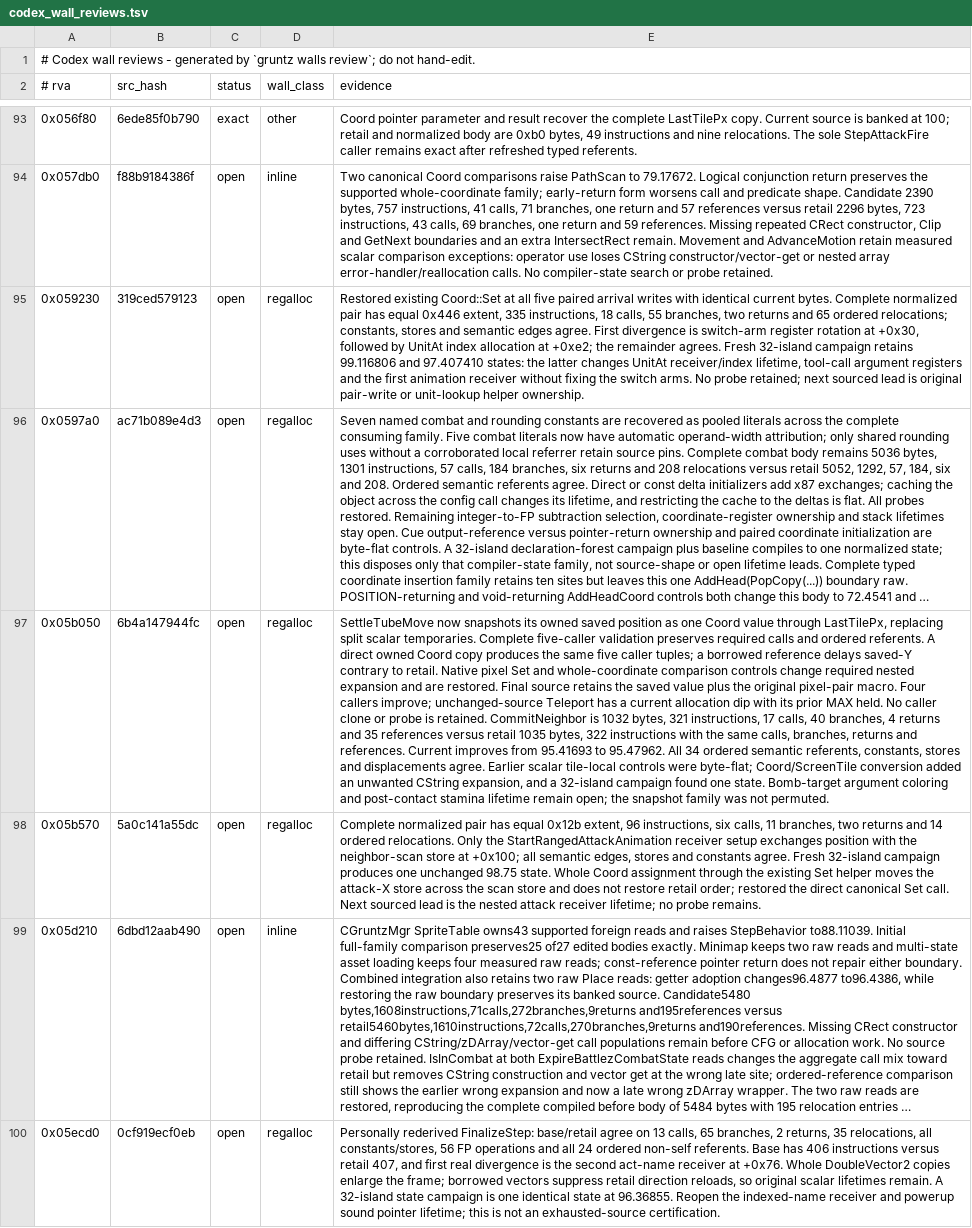
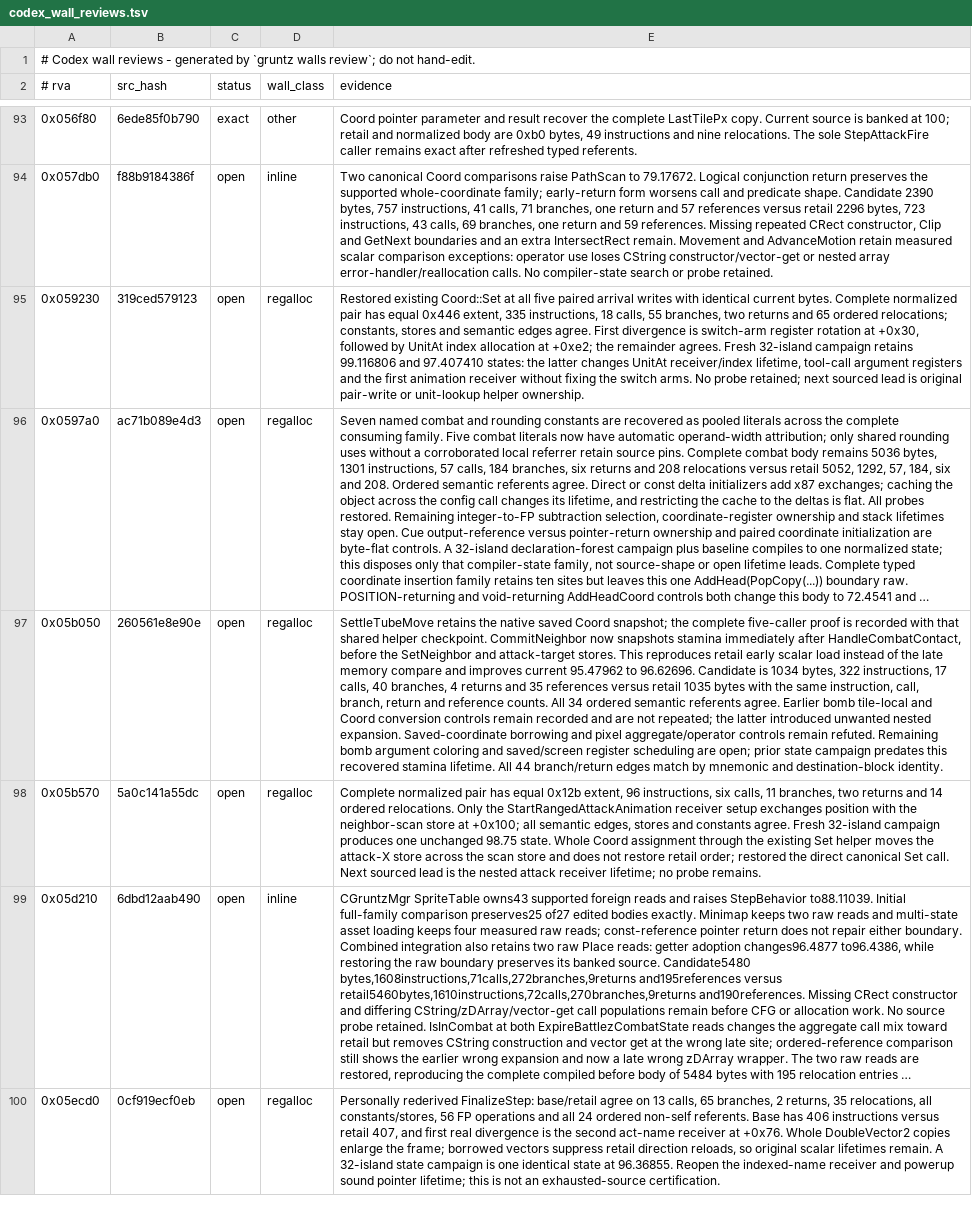
Before and after one commit to sushi-shi/gruntz-decomp, a TSV file: config/codex_wall_reviews.tsv, drawn as a sheet; only a part is shown, gaps mark what is left out; long unchanged cells end in …; the diff names each change by its address in the sheet, - before the commit and + after, or states it on an @@ line.

Commit message:
match: recover contact stamina snapshot lifetime

```diff
--- a/config/codex_wall_reviews.tsv
+++ b/config/codex_wall_reviews.tsv
-B97 (src_hash): 6b4a147944fc
+B97 (src_hash): 260561e8e90e
-E97 (evidence): SettleTubeMove now snapshots its owned saved position as one Coord value through LastTilePx, replacing split scalar temporaries. Complete five-caller validation preserves required calls and ordered referents. A direct owned Coord copy produces the same five caller tuples; a borrowed reference delays saved-Y contrary to retail. Native pixel Set and whole-coordinate comparison controls change required nested expansion and are restored. Final source retains the saved value plus the original pixel-pair macro. Four callers improve; unchanged-source Teleport has a current allocation dip with its prior MAX held. No caller clone or probe is retained. CommitNeighbor is 1032 bytes, 321 instructions, 17 calls, 40 branches, 4 returns and 35 references versus retail 1035 bytes, 322 instructions with the same calls, branches, returns and references. Current improves from 95.41693 to 95.47962. All 34 ordered semantic referents, constants, stores and displacements agree. Earlier scalar tile-local controls were byte-flat; Coord/ScreenTile conversion added an unwanted CString expansion, and a 32-island campaign found one state. Bomb-target argument coloring and post-contact stamina lifetime remain open; the snapshot family was not permuted.
+E97 (evidence): SettleTubeMove retains the native saved Coord snapshot; the complete five-caller proof is recorded with that shared helper checkpoint. CommitNeighbor now snapshots stamina immediately after HandleCombatContact, before the SetNeighbor and attack-target stores. This reproduces retail early scalar load instead of the late memory compare and improves current 95.47962 to 96.62696. Candidate is 1034 bytes, 322 instructions, 17 calls, 40 branches, 4 returns and 35 references versus retail 1035 bytes with the same instruction, call, branch, return and reference counts. All 34 ordered semantic referents agree. Earlier bomb tile-local and Coord conversion controls remain recorded and are not repeated; the latter introduced unwanted nested expansion. Saved-coordinate borrowing and pixel aggregate/operator controls remain refuted. Remaining bomb argument coloring and saved/screen register scheduling are open; prior state campaign predates this recovered stamina lifetime. All 44 branch/return edges match by mnemonic and destination-block identity.
```
Also changed, not shown: 1 other file.
